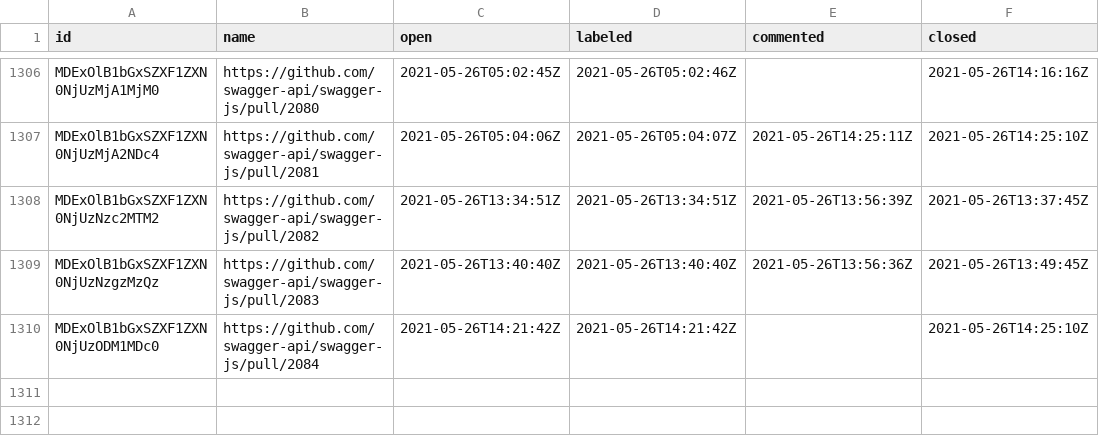
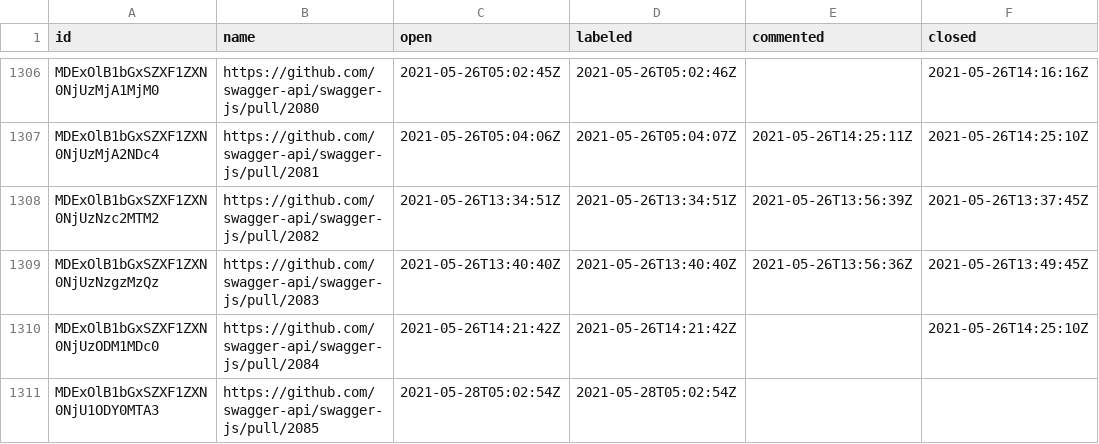
Before and after one commit to SmartBear/swagger-oselvar-metrics, a CSV file: data/swagger-api/swagger-js/pullRequests.csv, drawn as a sheet; only a part is shown, gaps mark what is left out; the diff names each change by its address in the sheet, - before the commit and + after, or states it on an @@ line.

```diff
--- a/data/swagger-api/swagger-js/pullRequests.csv
+++ b/data/swagger-api/swagger-js/pullRequests.csv
+row 1311: MDExOlB1bGxSZXF1ZXN0NjU1ODY0MTA3 | https://github.com/swagger-api/swagger-js/pull/2085 | 2021-05-28T05:02:54Z | 2021-05-28T05:02:54Z
```
